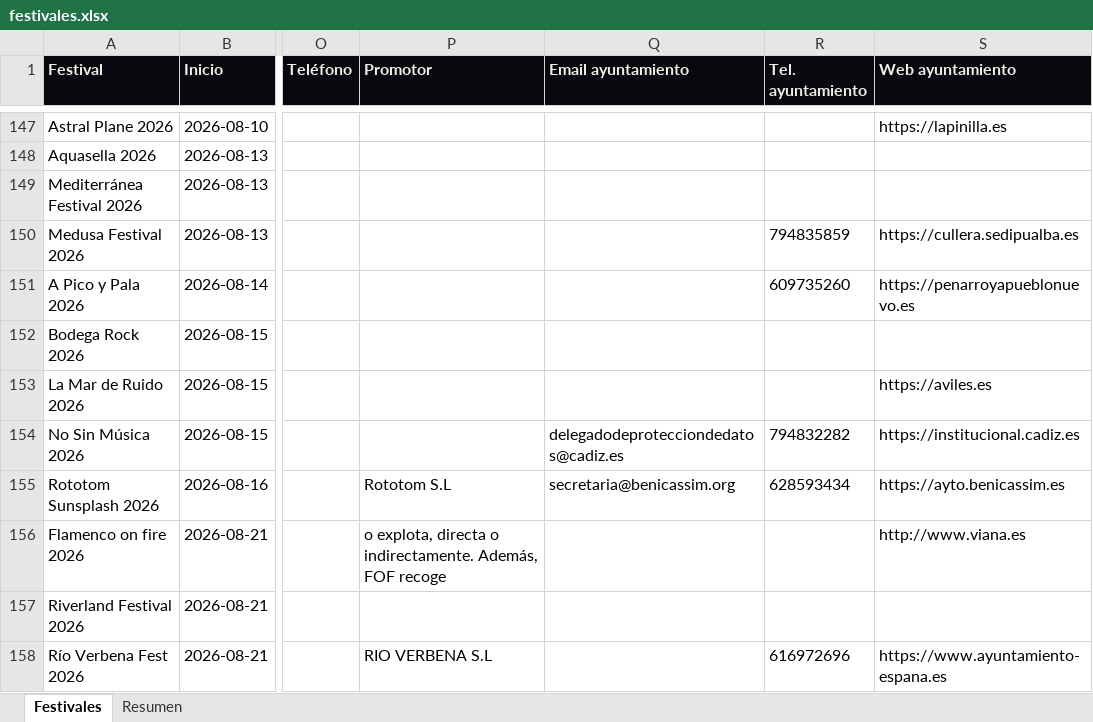
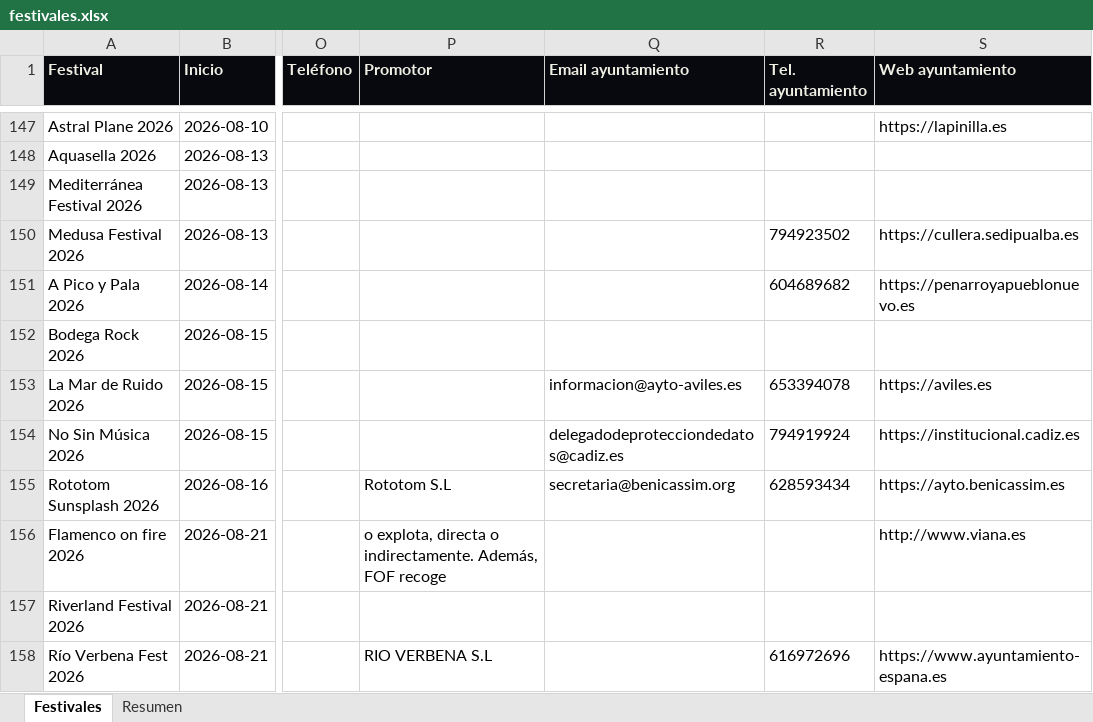
Before and after one commit to magodago/radar-rabat, an Excel workbook: data/festivales.xlsx, sheet Festivales, drawn as a sheet; only a part is shown, gaps mark what is left out; values as stored, in another font and other column widths than the file's, no borders; the diff covers the shown part only; the diff names each change by its address in the sheet, - before the commit and + after, or states it on an @@ line.

```diff
--- a/data/festivales.xlsx (sheet Festivales)
+++ b/data/festivales.xlsx (sheet Festivales)
-R150 (Tel. ayuntamiento): 794835859
+R150 (Tel. ayuntamiento): 794923502
-R151 (Tel. ayuntamiento): 609735260
+R151 (Tel. ayuntamiento): 604689682
-Q153 (Email ayuntamiento): (empty)
+Q153 (Email ayuntamiento): informacion@ayto-aviles.es
-R153 (Tel. ayuntamiento): (empty)
+R153 (Tel. ayuntamiento): 653394078
-R154 (Tel. ayuntamiento): 794832282
+R154 (Tel. ayuntamiento): 794919924
```
Also changed, not shown: 14 edited cells elsewhere in this sheet, sheet Resumen, 5 other files.
